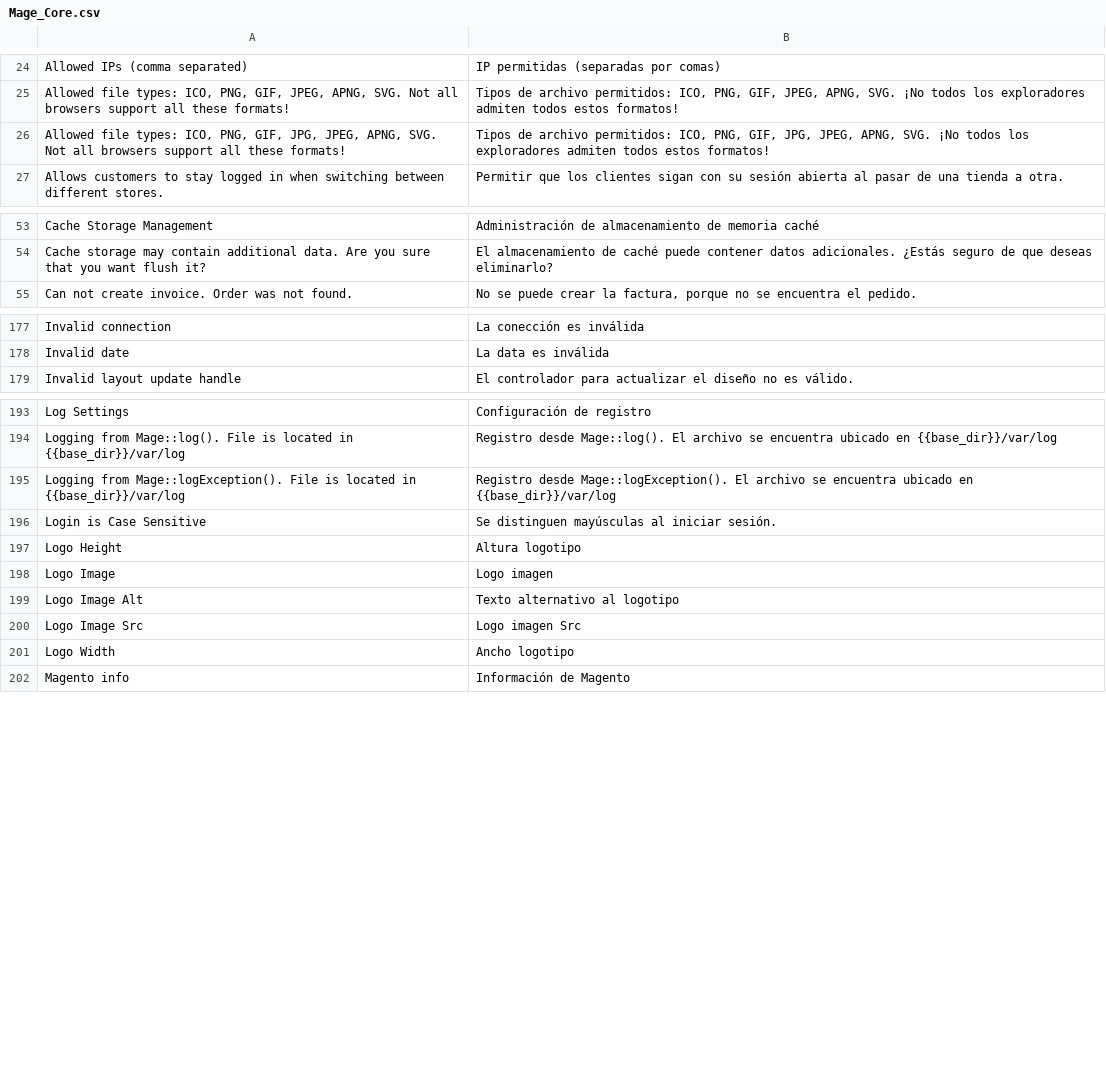
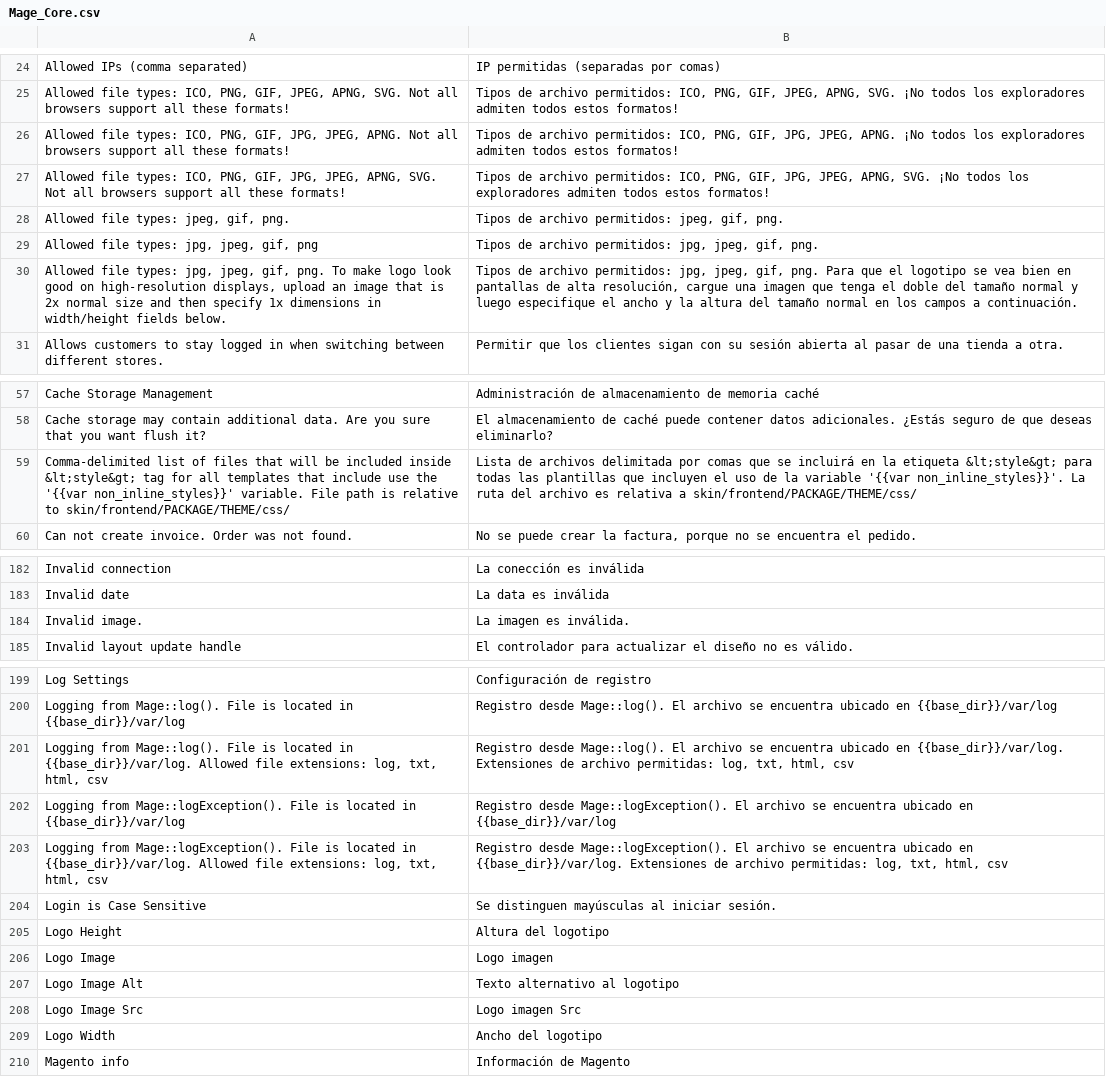
Before and after one commit to MaWoScha/German_LocalePack_es_ES, a CSV file: app/locale/es_ES/Mage_Core.csv, drawn as a sheet; only a part is shown, gaps mark what is left out; the diff covers the shown part only.

```diff
--- a/app/locale/es_ES/Mage_Core.csv
+++ b/app/locale/es_ES/Mage_Core.csv
@@ -27,3 +27,7 @@
 "Allowed file types: ICO, PNG, GIF, JPEG, APNG, SVG. Not all browsers support all these formats!","Tipos de archivo permitidos: ICO, PNG, GIF, JPEG, APNG, SVG. ¡No todos los exploradores admiten todos estos formatos!"
+"Allowed file types: ICO, PNG, GIF, JPG, JPEG, APNG. Not all browsers support all these formats!","Tipos de archivo permitidos: ICO, PNG, GIF, JPG, JPEG, APNG. ¡No todos los exploradores admiten todos estos formatos!"
 "Allowed file types: ICO, PNG, GIF, JPG, JPEG, APNG, SVG. Not all browsers support all these formats!","Tipos de archivo permitidos: ICO, PNG, GIF, JPG, JPEG, APNG, SVG. ¡No todos los exploradores admiten todos estos formatos!"
+"Allowed file types: jpeg, gif, png.","Tipos de archivo permitidos: jpeg, gif, png."
+"Allowed file types: jpg, jpeg, gif, png","Tipos de archivo permitidos: jpg, jpeg, gif, png."
+"Allowed file types: jpg, jpeg, gif, png. To make logo look good on high-resolution displays, upload an image that is 2x normal size and then specify 1x dimensions in width/height fields below.","Tipos de archivo permitidos: jpg, jpeg, gif, png. Para que el logotipo se vea bien en pantallas de alta resolución, cargue una imagen que tenga el doble del tamaño normal y luego especifique el ancho y la altura del tamaño normal en los campos a continuación."
 "Allows customers to stay logged in when switching between different stores.","Permitir que los clientes sigan con su sesión abierta al pasar de una tienda a otra."
@@ -56,2 +60,3 @@
 "Cache storage may contain additional data. Are you sure that you want flush it?","El almacenamiento de caché puede contener datos adicionales. ¿Estás seguro de que deseas eliminarlo?"
+"Comma-delimited list of files that will be included inside &lt;style&gt; tag for all templates that include use the '{{var non_inline_styles}}' variable. File path is relative to skin/frontend/PACKAGE/THEME/css/","Lista de archivos delimitada por comas que se incluirá en la etiqueta &lt;style&gt; para todas las plantillas que incluyen el uso de la variable '{{var non_inline_styles}}'. La ruta del archivo es relativa a skin/frontend/PACKAGE/THEME/css/"
 "Can not create invoice. Order was not found.","No se puede crear la factura, porque no se encuentra el pedido."
@@ -180,2 +185,3 @@
 "Invalid date","La data es inválida"
+"Invalid image.","La imagen es inválida."
 "Invalid layout update handle","El controlador para actualizar el diseño no es válido."
@@ -196,5 +202,7 @@
 "Logging from Mage::log(). File is located in {{base_dir}}/var/log","Registro desde Mage::log(). El archivo se encuentra ubicado en {{base_dir}}/var/log"
+"Logging from Mage::log(). File is located in {{base_dir}}/var/log. Allowed file extensions: log, txt, html, csv","Registro desde Mage::log(). El archivo se encuentra ubicado en {{base_dir}}/var/log. Extensiones de archivo permitidas: log, txt, html, csv"
 "Logging from Mage::logException(). File is located in {{base_dir}}/var/log","Registro desde Mage::logException(). El archivo se encuentra ubicado en {{base_dir}}/var/log"
+"Logging from Mage::logException(). File is located in {{base_dir}}/var/log. Allowed file extensions: log, txt, html, csv","Registro desde Mage::logException(). El archivo se encuentra ubicado en {{base_dir}}/var/log. Extensiones de archivo permitidas: log, txt, html, csv"
 "Login is Case Sensitive","Se distinguen mayúsculas al iniciar sesión."
-"Logo Height","Altura logotipo"
+"Logo Height","Altura del logotipo"
 "Logo Image","Logo imagen"
@@ -202,3 +210,3 @@
 "Logo Image Src","Logo imagen Src"
-"Logo Width","Ancho logotipo"
+"Logo Width","Ancho del logotipo"
 "Magento info","Información de Magento"
```
Also changed, not shown: 1 added row and 1 moved row elsewhere in this file, app/locale/es_ES/Mage_Adminhtml.csv, app/locale/es_ES/Mage_Checkout.csv, 33 other files.
